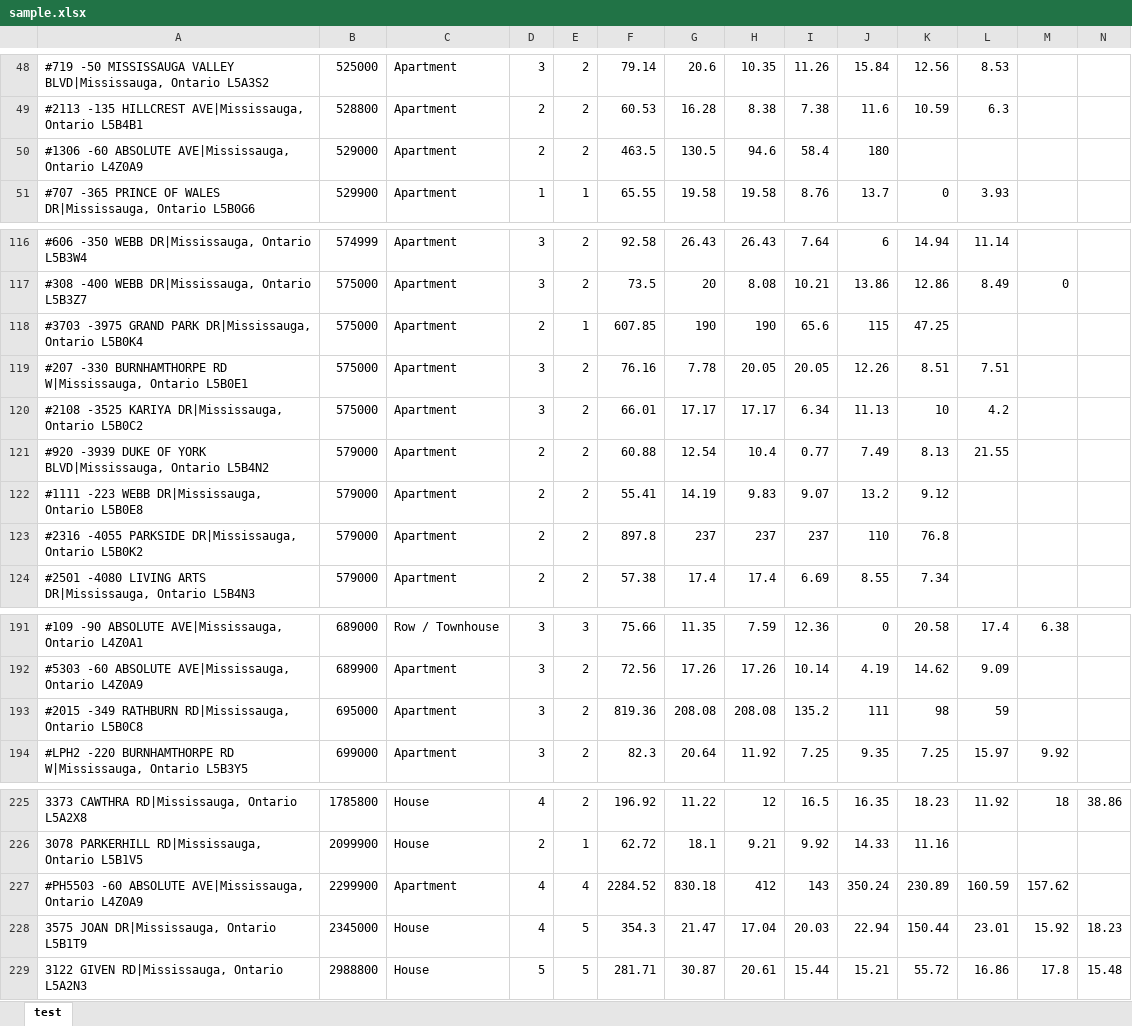
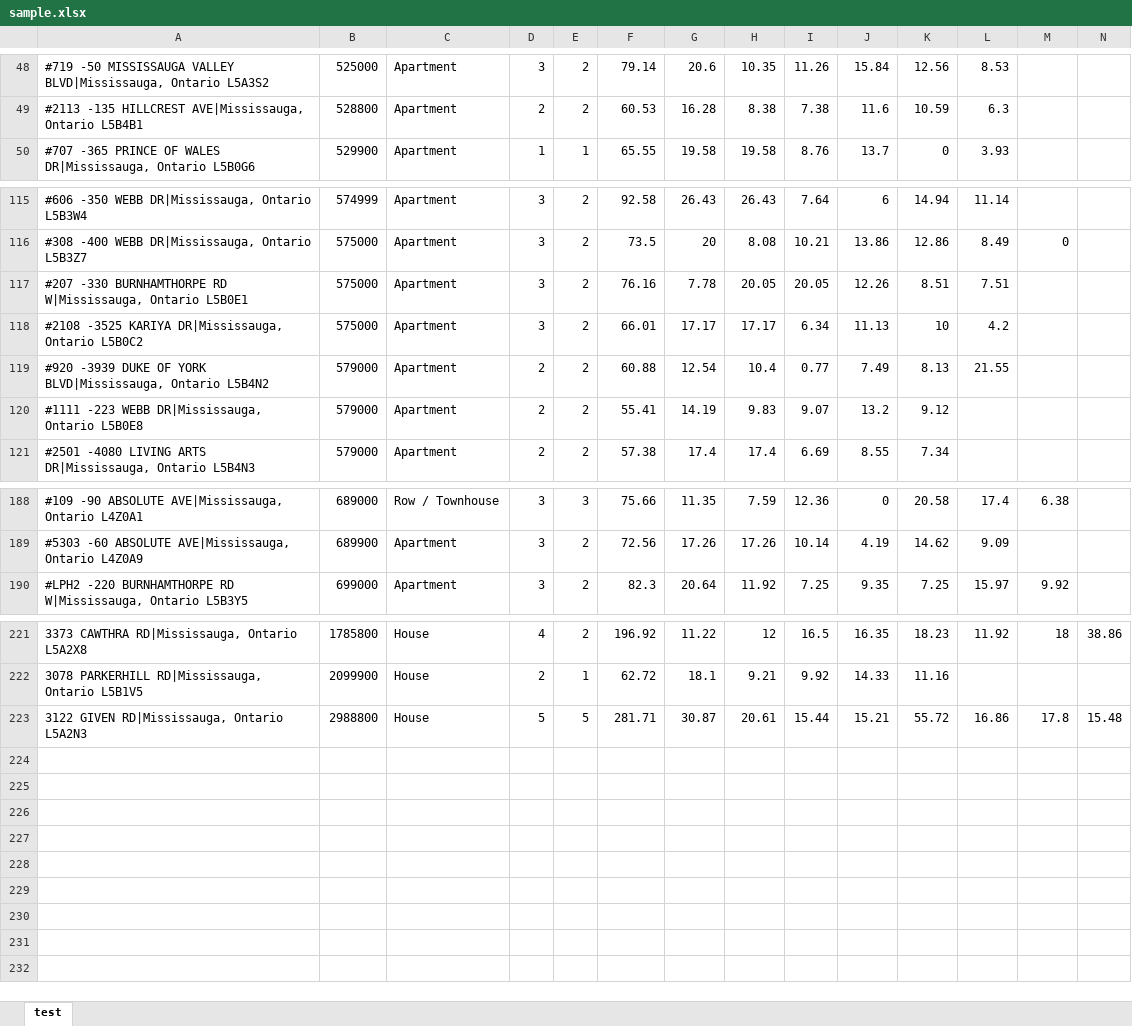
Before and after one commit to Felix-Suen/housePrice, an Excel workbook: sample.xlsx, sheet test, drawn as a sheet; only a part is shown, gaps mark what is left out; values as stored, in another font and other column widths than the file's, no borders; rows hold the shown columns only; the diff names each change by its address in the sheet, - before the commit and + after, or states it on an @@ line.

```diff
--- a/sample.xlsx (sheet test)
+++ b/sample.xlsx (sheet test)
-row 50: #1306 -60 ABSOLUTE AVE|Mississauga, Ontario L4Z0A9 | 529000 | Apartment | 2 | 2 | 463.5 | 130.5 | 94.6 | 58.4 | 180
-row 118: #3703 -3975 GRAND PARK DR|Mississauga, Ontario L5B0K4 | 575000 | Apartment | 2 | 1 | 607.85 | 190 | 190 | 65.6 | 115 | 47.25
-row 123: #2316 -4055 PARKSIDE DR|Mississauga, Ontario L5B0K2 | 579000 | Apartment | 2 | 2 | 897.8 | 237 | 237 | 237 | 110 | 76.8
-row 193: #2015 -349 RATHBURN RD|Mississauga, Ontario L5B0C8 | 695000 | Apartment | 3 | 2 | 819.36 | 208.08 | 208.08 | 135.2 | 111 | 98 | 59
-row 227: #PH5503 -60 ABSOLUTE AVE|Mississauga, Ontario L4Z0A9 | 2299900 | Apartment | 4 | 4 | 2284.52 | 830.18 | 412 | 143 | 350.24 | 230.89 | 160.59 | 157.62
-row 228: 3575 JOAN DR|Mississauga, Ontario L5B1T9 | 2345000 | House | 4 | 5 | 354.3 | 21.47 | 17.04 | 20.03 | 22.94 | 150.44 | 23.01 | 15.92 | 18.23
```
Also changed, not shown: 1 other file.
